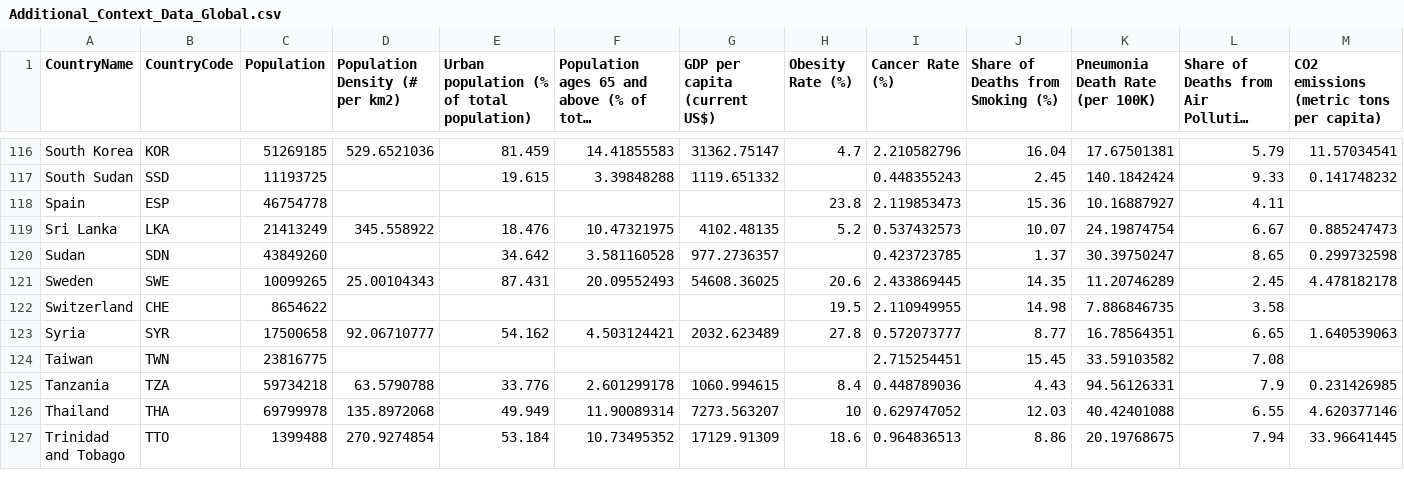
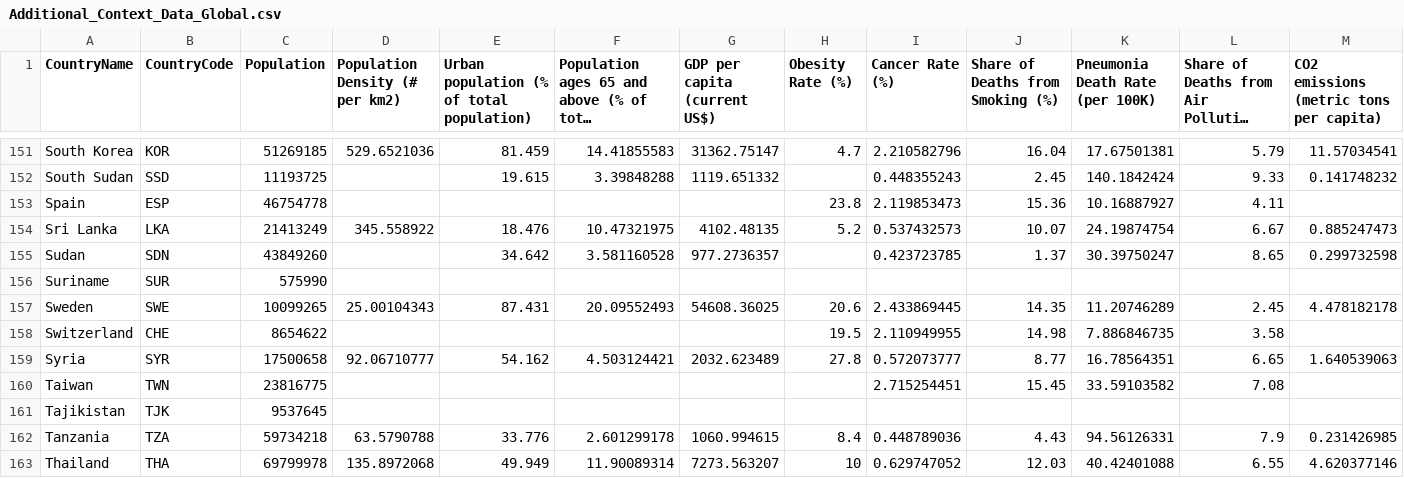
Before and after one commit to riccardoscheda/Bologna-Against-COVID, a CSV file: covid_xprize/examples/predictors/lstm/data/Additional_Context_Data_Global.csv, drawn as a sheet; only a part is shown, gaps mark what is left out; the shorter side is filled out with more unchanged rows; long unchanged cells end in …; rows hold the shown columns only; the diff covers the shown part only; the diff names each change by its address in the sheet, - before the commit and + after, or states it on an @@ line.

```diff
--- a/covid_xprize/examples/predictors/lstm/data/Additional_Context_Data_Global.csv
+++ b/covid_xprize/examples/predictors/lstm/data/Additional_Context_Data_Global.csv
+row 156: Suriname | SUR | 575990
+row 161: Tajikistan | TJK | 9537645
```
Also changed, not shown: 41 added rows elsewhere in this file, 1 other file.
